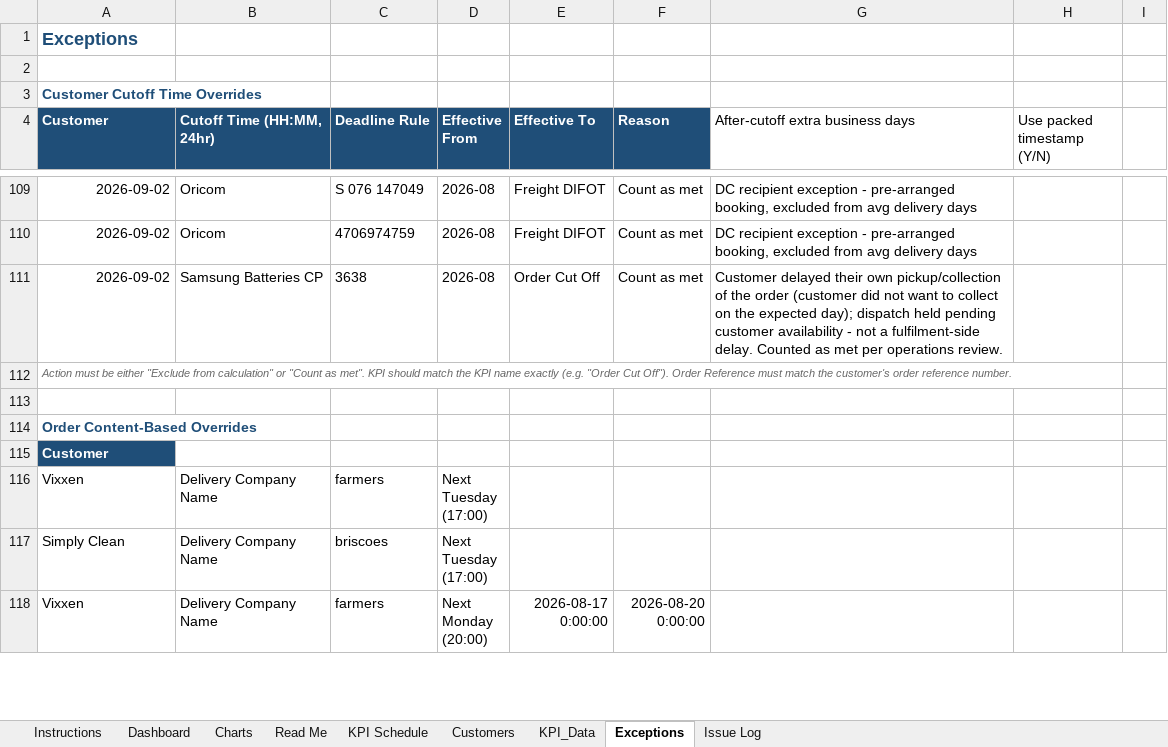
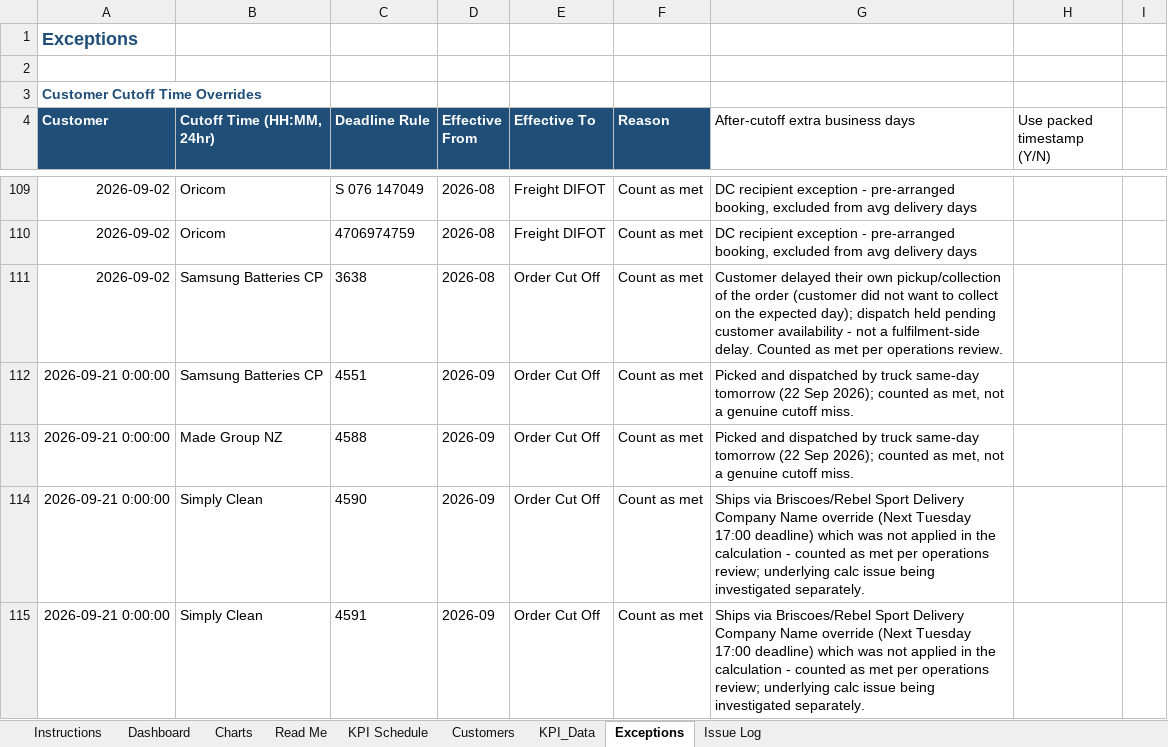
Before and after one commit to Mike-FulfilmentPlus/Fulfilment-Plus-Dashboards, an Excel workbook: pipeline/kpi_dashboard.xlsx, sheet Exceptions, drawn as a sheet; only a part is shown, gaps mark what is left out; the shorter side is filled out with more unchanged rows; values as stored, in another font and other column widths than the file's, no borders; the diff covers the shown part only; the diff names each change by its address in the sheet, - before the commit and + after, or states it on an @@ line.

Commit message:
Add files via upload

```diff
--- a/pipeline/kpi_dashboard.xlsx (sheet Exceptions)
+++ b/pipeline/kpi_dashboard.xlsx (sheet Exceptions)
+row 112: 2026-09-21 0:00:00 | Samsung Batteries CP | 4551 | 2026-09 | Order Cut Off | Count as met | Picked and dispatched by truck same-day tomorrow (22 Sep 2026); counted as met, not a genuine cutoff miss.
+row 113: 2026-09-21 0:00:00 | Made Group NZ | 4588 | 2026-09 | Order Cut Off | Count as met | Picked and dispatched by truck same-day tomorrow (22 Sep 2026); counted as met, not a genuine cutoff miss.
+row 114: 2026-09-21 0:00:00 | Simply Clean | 4590 | 2026-09 | Order Cut Off | Count as met | Ships via Briscoes/Rebel Sport Delivery Company Name override (Next Tuesday 17:00 deadline) which was not applied in the calculation - counted as met per operations review; underlying calc issue being investigated separately.
+row 115: 2026-09-21 0:00:00 | Simply Clean | 4591 | 2026-09 | Order Cut Off | Count as met | Ships via Briscoes/Rebel Sport Delivery Company Name override (Next Tuesday 17:00 deadline) which was not applied in the calculation - counted as met per operations review; underlying calc issue being investigated separately.
```
Also changed, not shown: 4 added rows and 4 edited cells elsewhere in this sheet.
